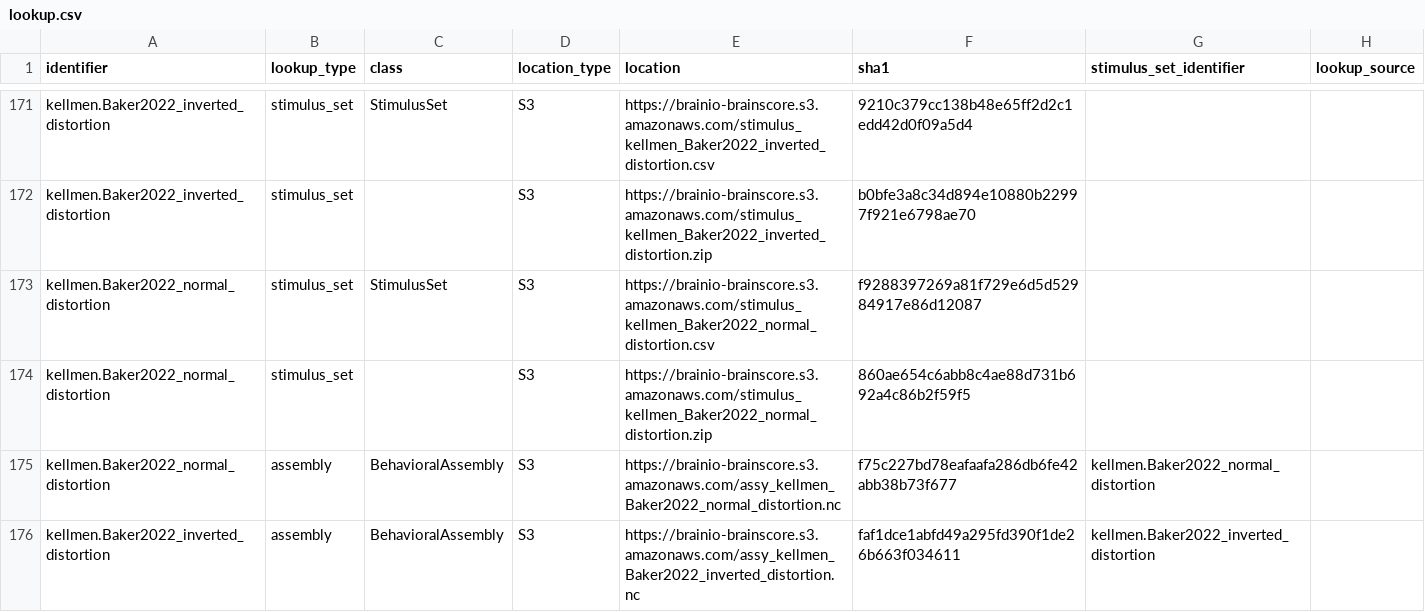
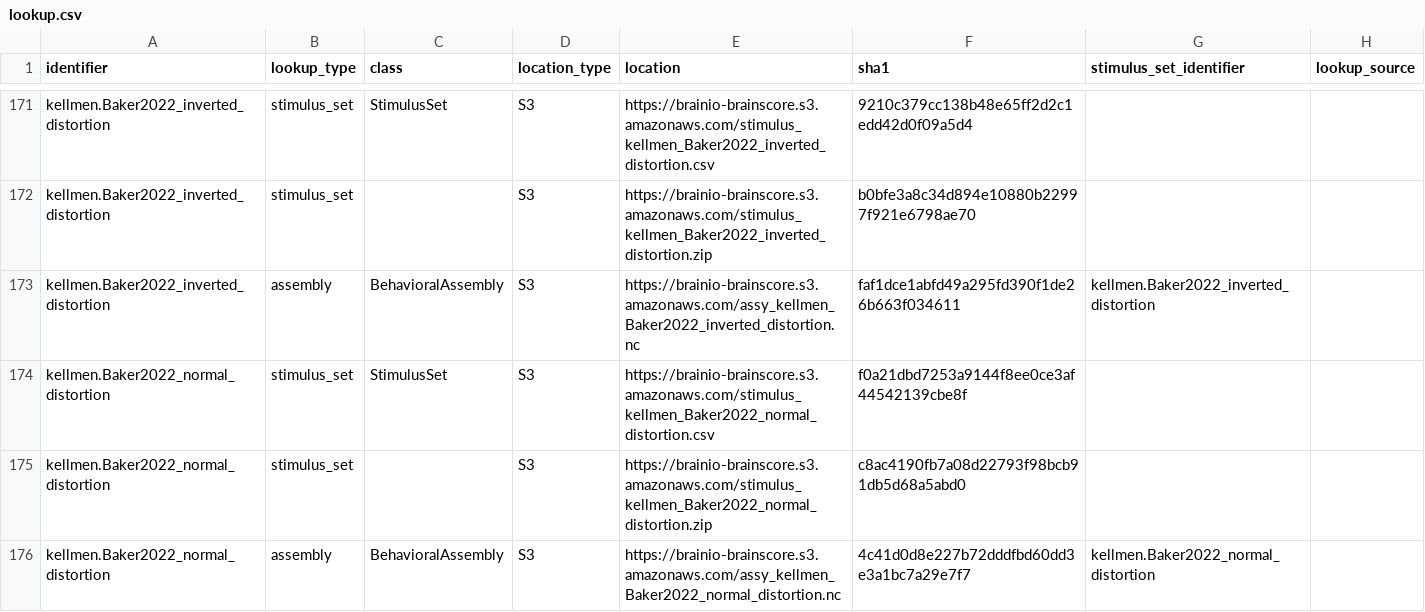
Before and after one commit to brain-score/vision, a CSV file: brainscore/lookup.csv, drawn as a sheet; only a part is shown, gaps mark what is left out; removed rows and columns are numbered as before the commit, all else as after; the diff names each change by its address in the sheet, - before the commit and + after, or states it on an @@ line.

Commit message:
Fixed image alignement issue in normal

```diff
--- a/brainscore/lookup.csv
+++ b/brainscore/lookup.csv
-row 173: kellmen.Baker2022_normal_distortion | stimulus_set | StimulusSet | S3 | https://brainio-brainscore.s3.amazonaws.com/stimulus_kellmen_Baker2022_normal_distortion.csv | f9288397269a81f729e6d5d52984917e86d12087
-row 174: kellmen.Baker2022_normal_distortion | stimulus_set |  | S3 | https://brainio-brainscore.s3.amazonaws.com/stimulus_kellmen_Baker2022_normal_distortion.zip | 860ae654c6abb8c4ae88d731b692a4c86b2f59f5
-row 175: kellmen.Baker2022_normal_distortion | assembly | BehavioralAssembly | S3 | https://brainio-brainscore.s3.amazonaws.com/assy_kellmen_Baker2022_normal_distortion.nc | f75c227bd78eafaafa286db6fe42abb38b73f677 | kellmen.Baker2022_normal_distortion
+row 174: kellmen.Baker2022_normal_distortion | stimulus_set | StimulusSet | S3 | https://brainio-brainscore.s3.amazonaws.com/stimulus_kellmen_Baker2022_normal_distortion.csv | f0a21dbd7253a9144f8ee0ce3af44542139cbe8f
+row 175: kellmen.Baker2022_normal_distortion | stimulus_set |  | S3 | https://brainio-brainscore.s3.amazonaws.com/stimulus_kellmen_Baker2022_normal_distortion.zip | c8ac4190fb7a08d22793f98bcb91db5d68a5abd0
+row 176: kellmen.Baker2022_normal_distortion | assembly | BehavioralAssembly | S3 | https://brainio-brainscore.s3.amazonaws.com/assy_kellmen_Baker2022_normal_distortion.nc | 4c41d0d8e227b72dddfbd60dd3e3a1bc7a29e7f7 | kellmen.Baker2022_normal_distortion
```
Also changed, not shown: 3 other files.
